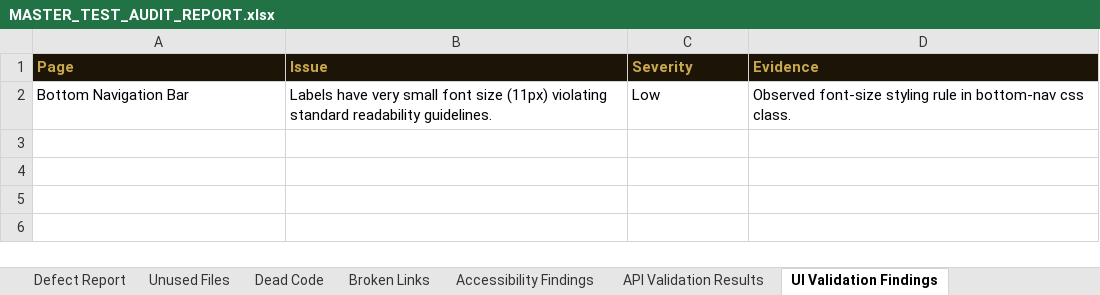
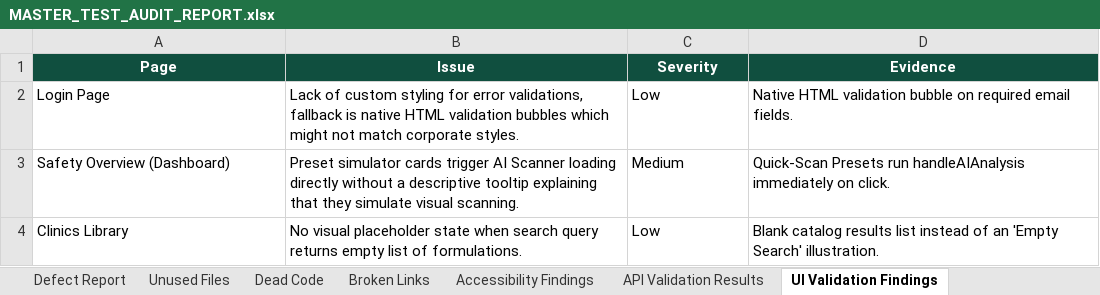
Before and after one commit to Mathimozhi26/Careshare, an Excel workbook: MASTER_TEST_AUDIT_REPORT.xlsx, sheet UI Validation Findings, drawn as a sheet; values as stored, in another font and other column widths than the file's, no borders; removed rows and columns are numbered as before the commit, all else as after; the diff names each change by its address in the sheet, - before the commit and + after, or states it on an @@ line.

```diff
--- a/MASTER_TEST_AUDIT_REPORT.xlsx (sheet UI Validation Findings)
+++ b/MASTER_TEST_AUDIT_REPORT.xlsx (sheet UI Validation Findings)
@@ A1:D1 fill: #1C1507 → #104F3F, text colour: #C9A84C → #FFFFFF, alignment: left → center @@
-row 2: Bottom Navigation Bar | Labels have very small font size (11px) violating standard readability guidelines. | Low | Observed font-size styling rule in bottom-nav css class.
+row 2: Login Page | Lack of custom styling for error validations, fallback is native HTML validation bubbles which might not match corporate styles. | Low | Native HTML validation bubble on required email fields.
+row 3: Safety Overview (Dashboard) | Preset simulator cards trigger AI Scanner loading directly without a descriptive tooltip explaining that they simulate visual scanning. | Medium | Quick-Scan Presets run handleAIAnalysis immediately on click.
+row 4: Clinics Library | No visual placeholder state when search query returns empty list of formulations. | Low | Blank catalog results list instead of an 'Empty Search' illustration.
```
Also changed, not shown: sheet Functional Test Results, sheet Functional Coverage, sheet API Validation Results, sheet Defect Report, sheet Executive Summary, sheet Code Health Summary, 8 more sheets, 1 other file.
